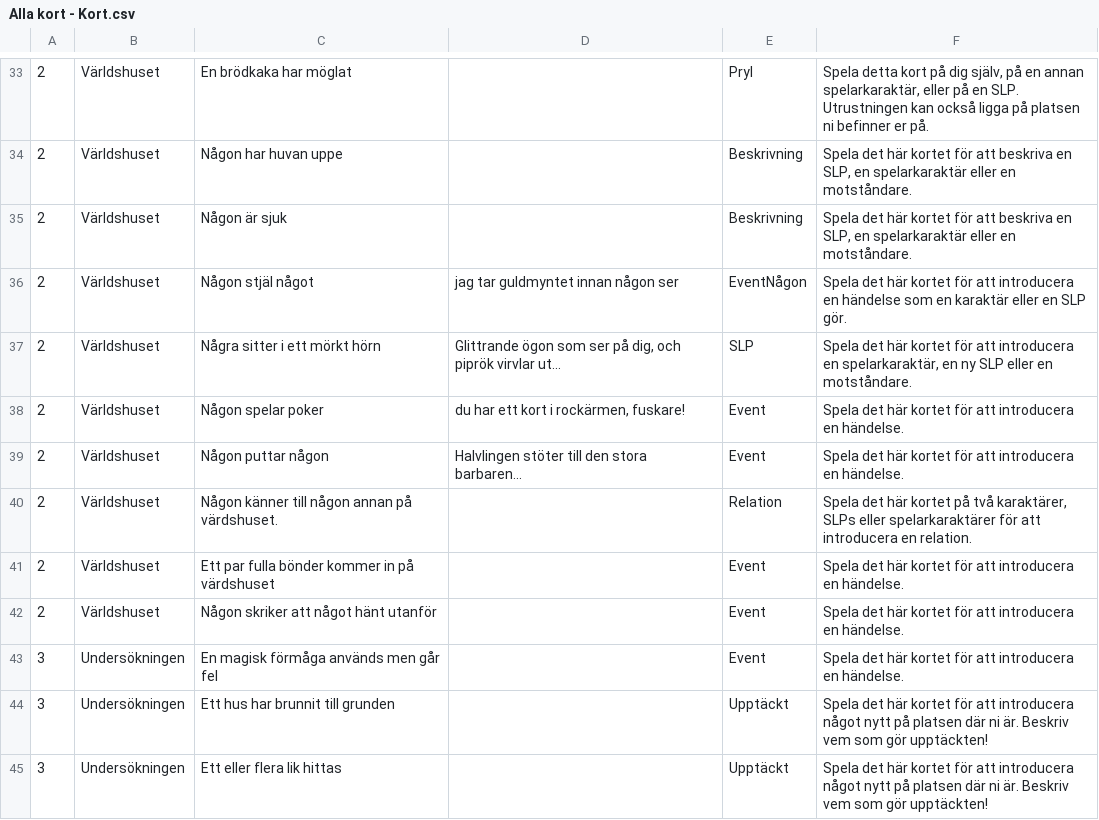
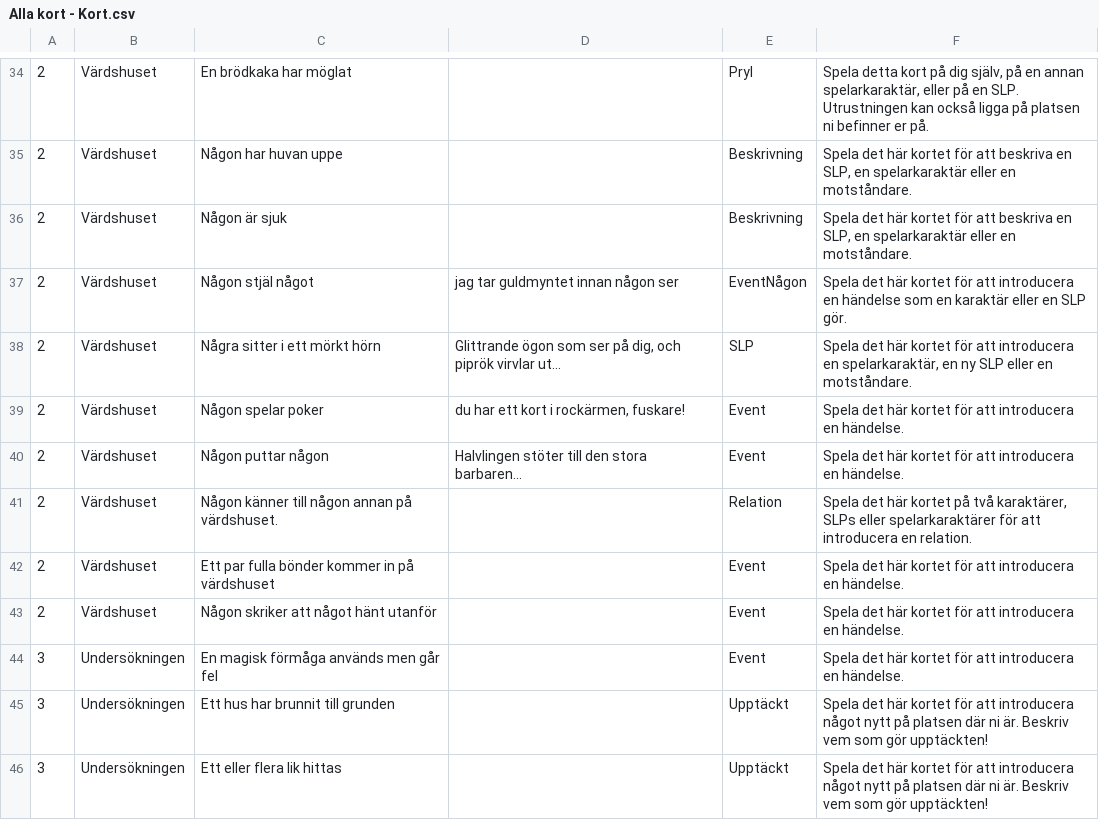
Before and after one commit to dntoll/inthecorner, a CSV file: data/Alla kort - Kort.csv, drawn as a sheet; only a part is shown, gaps mark what is left out; addresses are those after the commit; the diff covers the shown part only; the diff names each change by its address in the sheet, - before the commit and + after, or states it on an @@ line.

```diff
--- a/data/Alla kort - Kort.csv
+++ b/data/Alla kort - Kort.csv
-B34:B43: Världshuset
+B34:B43: Värdshuset
```
Also changed, not shown: 1 added row and 19 edited cells elsewhere in this file, 2 other files.
